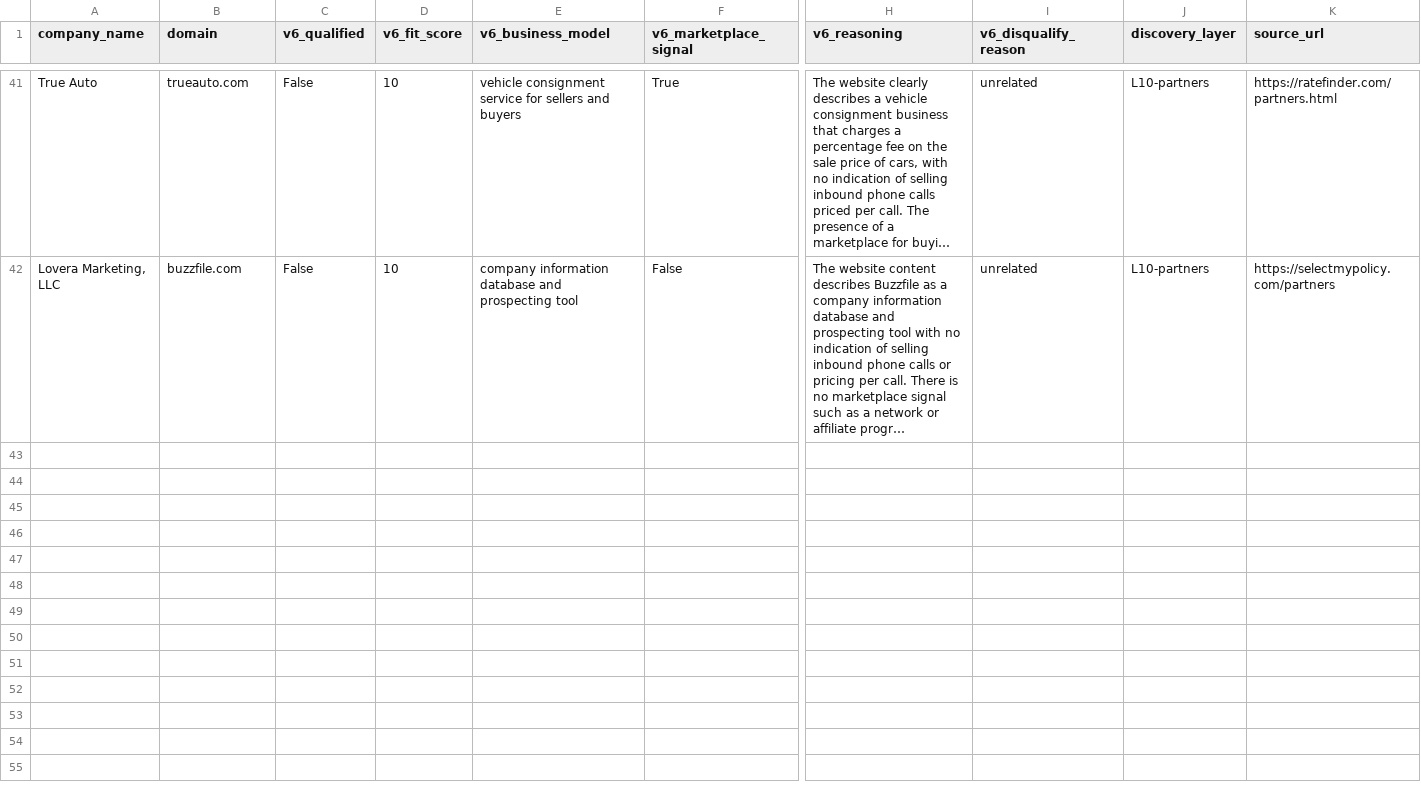
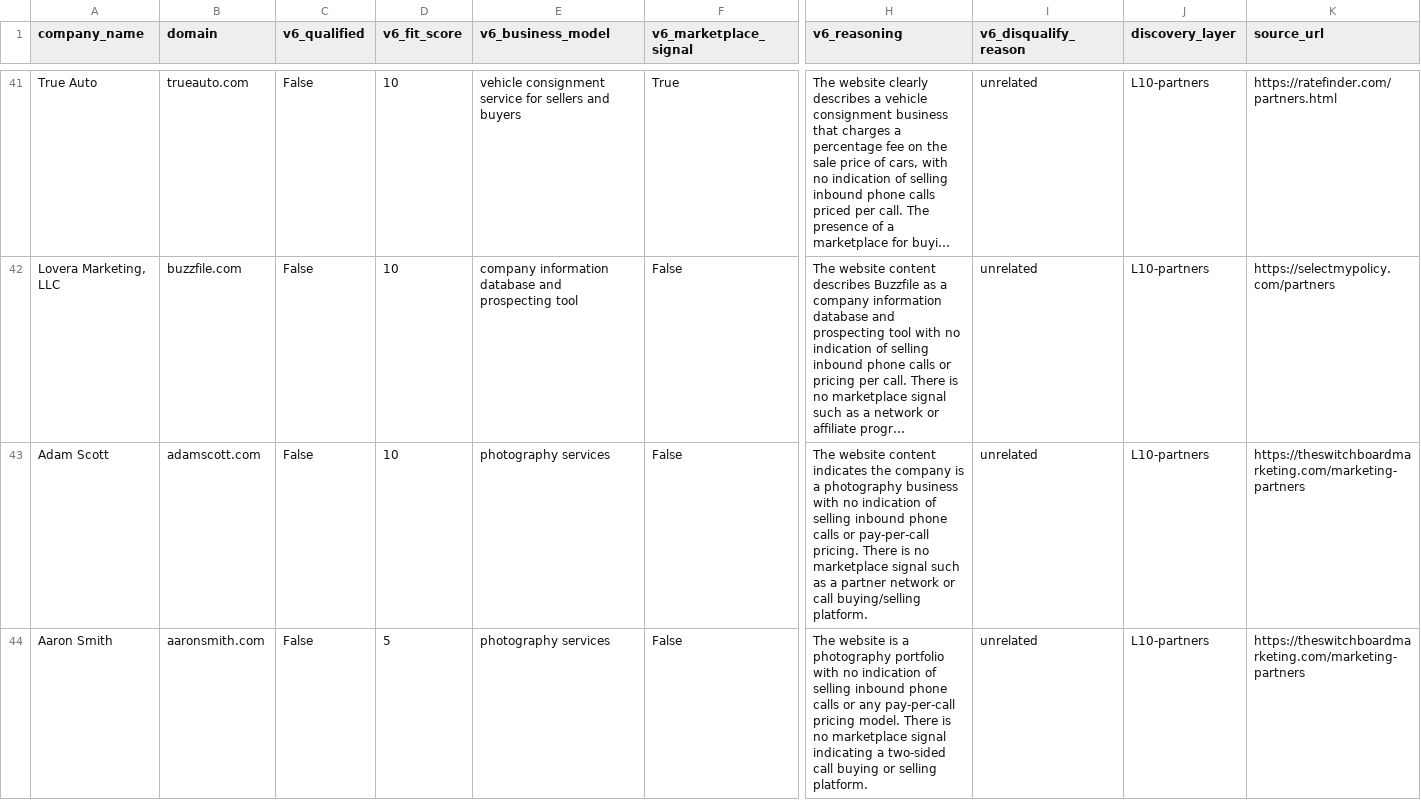
Before and after one commit to qasimovski/ppc-daily, a CSV file: out/2026-09-10/rejected.csv, drawn as a sheet; only a part is shown, gaps mark what is left out; long unchanged cells end in …; rows hold the shown columns only; the diff covers the shown part only; the diff names each change by its address in the sheet, - before the commit and + after, or states it on an @@ line.

```diff
--- a/out/2026-09-10/rejected.csv
+++ b/out/2026-09-10/rejected.csv
+row 43: Adam Scott | adamscott.com | False | 10 | photography services | False | The website content indicates the company is a photography business with no indication of selling inbound phone calls or pay-per-call pricing. There is no marketplace signal such as a partner network or call buying/selling platform. | unrelated | L10-partners | https://theswitchboardmarketing.com/marketing-partners
+row 44: Aaron Smith | aaronsmith.com | False | 5 | photography services | False | The website is a photography portfolio with no indication of selling inbound phone calls or any pay-per-call pricing model. There is no marketplace signal indicating a two-sided call buying or selling platform. | unrelated | L10-partners | https://theswitchboardmarketing.com/marketing-partners
```
Also changed, not shown: 2 added rows elsewhere in this file, 6 other files.
